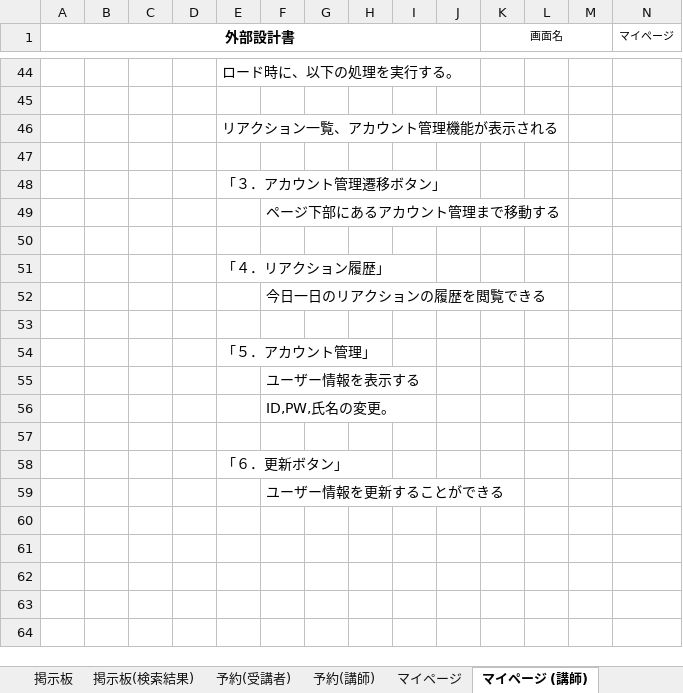
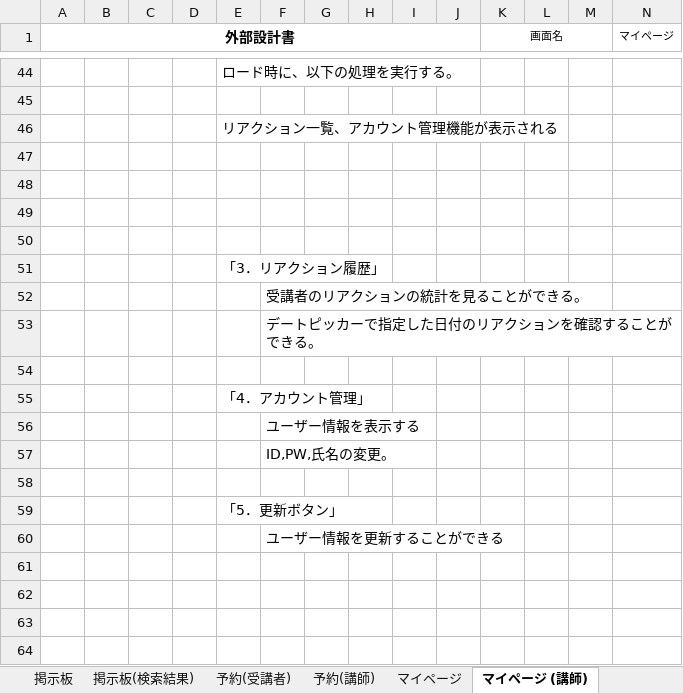
Before and after one commit to DOJO-2021/E-5, an Excel workbook: documents/外部設計書_機能名.xlsx, sheet マイページ (講師), drawn as a sheet; only a part is shown, gaps mark what is left out; the shorter side is filled out with more unchanged rows; values as stored, in another font and other column widths than the file's, no borders; charts and pictures not drawn; removed rows and columns are numbered as before the commit, all else as after; rows hold the shown columns only; the diff names each change by its address in the sheet, - before the commit and + after, or states it on an @@ line.

Commit message:
6/8 14:30更新

```diff
--- a/documents/外部設計書_機能名.xlsx (sheet マイページ (講師))
+++ b/documents/外部設計書_機能名.xlsx (sheet マイページ (講師))
-row 48:  |  |  |  | 「３．アカウント管理遷移ボタン」
-row 49:  |  |  |  |  | ページ下部にあるアカウント管理まで移動する
-row 51:  |  |  |  | 「４．リアクション履歴」
-row 52:  |  |  |  |  | 今日一日のリアクションの履歴を閲覧できる
+row 50: (empty)
-E51: 「５．アカウント管理」
+E51: 「3．リアクション履歴」
+row 52:  |  |  |  |  | 受講者のリアクションの統計を見ることができる。
+row 53:  |  |  |  |  | デートピッカーで指定した日付のリアクションを確認することができる。
+row 54: (empty)
+row 55:  |  |  |  | 「4．アカウント管理」
-E59: 「６．更新ボタン」
+E59: 「5．更新ボタン」
```
Also changed, not shown: sheet マイページ, charts or pictures.
